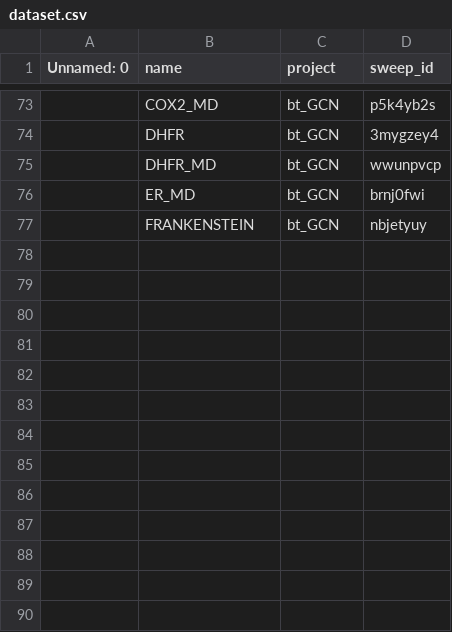
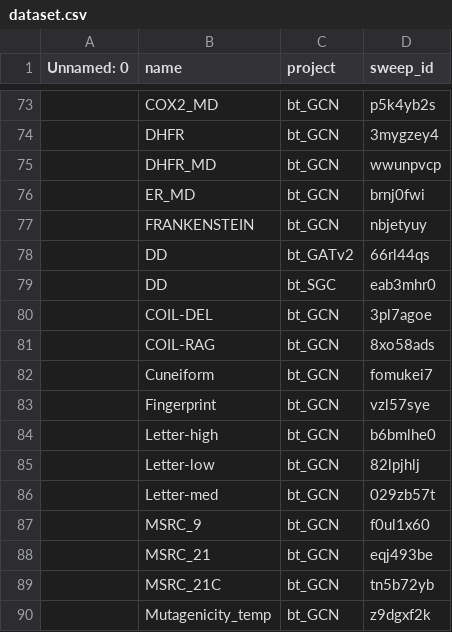
Before and after one commit to wenont/GNN, a CSV file: data/dataset.csv, drawn as a sheet; only a part is shown, gaps mark what is left out; the diff names each change by its address in the sheet, - before the commit and + after, or states it on an @@ line.

Commit message:
Add new datasets for model training

```diff
--- a/data/dataset.csv
+++ b/data/dataset.csv
+row 78:  | DD | bt_GATv2 | 66rl44qs
+row 79:  | DD | bt_SGC | eab3mhr0
+row 80:  | COIL-DEL | bt_GCN | 3pl7agoe
+row 81:  | COIL-RAG | bt_GCN | 8xo58ads
+row 82:  | Cuneiform | bt_GCN | fomukei7
+row 83:  | Fingerprint | bt_GCN | vzl57sye
+row 84:  | Letter-high | bt_GCN | b6bmlhe0
+row 85:  | Letter-low | bt_GCN | 82lpjhlj
+row 86:  | Letter-med | bt_GCN | 029zb57t
+row 87:  | MSRC_9 | bt_GCN | f0ul1x60
+row 88:  | MSRC_21 | bt_GCN | eqj493be
+row 89:  | MSRC_21C | bt_GCN | tn5b72yb
+row 90:  | Mutagenicity_temp | bt_GCN | z9dgxf2k
```
